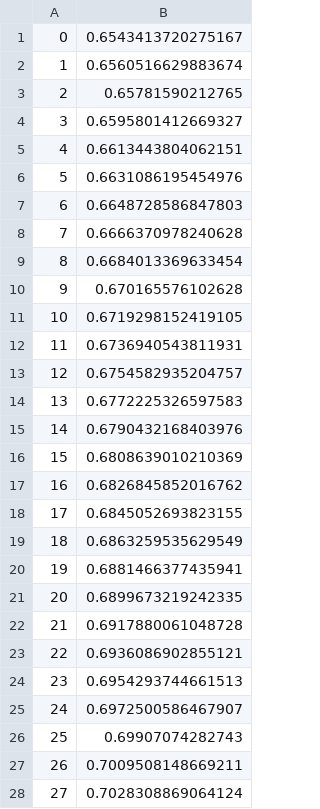
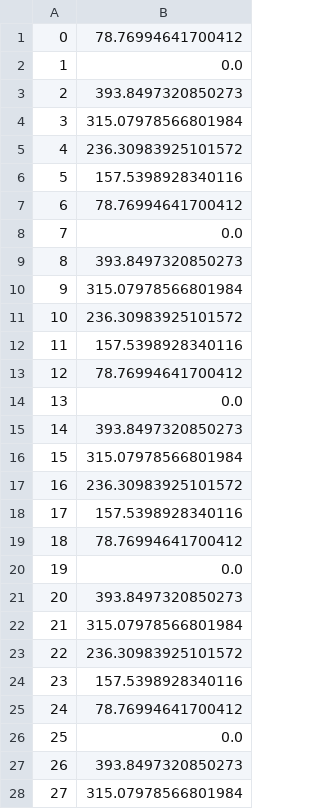
Before and after one commit to JoelImperio/TestFlask, a CSV file: zJO/check.csv, drawn as a sheet; only a part is shown; the diff covers the shown part only.

```diff
--- a/zJO/check.csv
+++ b/zJO/check.csv
@@ -1,28 +1,28 @@
-0,0.6543413720275167
-1,0.6560516629883674
-2,0.65781590212765
-3,0.6595801412669327
-4,0.6613443804062151
-5,0.6631086195454976
-6,0.6648728586847803
-7,0.6666370978240628
-8,0.6684013369633454
-9,0.670165576102628
-10,0.6719298152419105
-11,0.6736940543811931
-12,0.6754582935204757
-13,0.6772225326597583
-14,0.6790432168403976
-15,0.6808639010210369
-16,0.6826845852016762
-17,0.6845052693823155
-18,0.6863259535629549
-19,0.6881466377435941
-20,0.6899673219242335
-21,0.6917880061048728
-22,0.6936086902855121
-23,0.6954293744661513
-24,0.6972500586467907
-25,0.69907074282743
-26,0.7009508148669211
-27,0.7028308869064124
+0,78.76994641700412
+1,0.0
+2,393.8497320850273
+3,315.07978566801984
+4,236.30983925101572
+5,157.5398928340116
+6,78.76994641700412
+7,0.0
+8,393.8497320850273
+9,315.07978566801984
+10,236.30983925101572
+11,157.5398928340116
+12,78.76994641700412
+13,0.0
+14,393.8497320850273
+15,315.07978566801984
+16,236.30983925101572
+17,157.5398928340116
+18,78.76994641700412
+19,0.0
+20,393.8497320850273
+21,315.07978566801984
+22,236.30983925101572
+23,157.5398928340116
+24,78.76994641700412
+25,0.0
+26,393.8497320850273
+27,315.07978566801984
```
Also changed, not shown: 130 edited cells elsewhere in this file, 2 other files.
